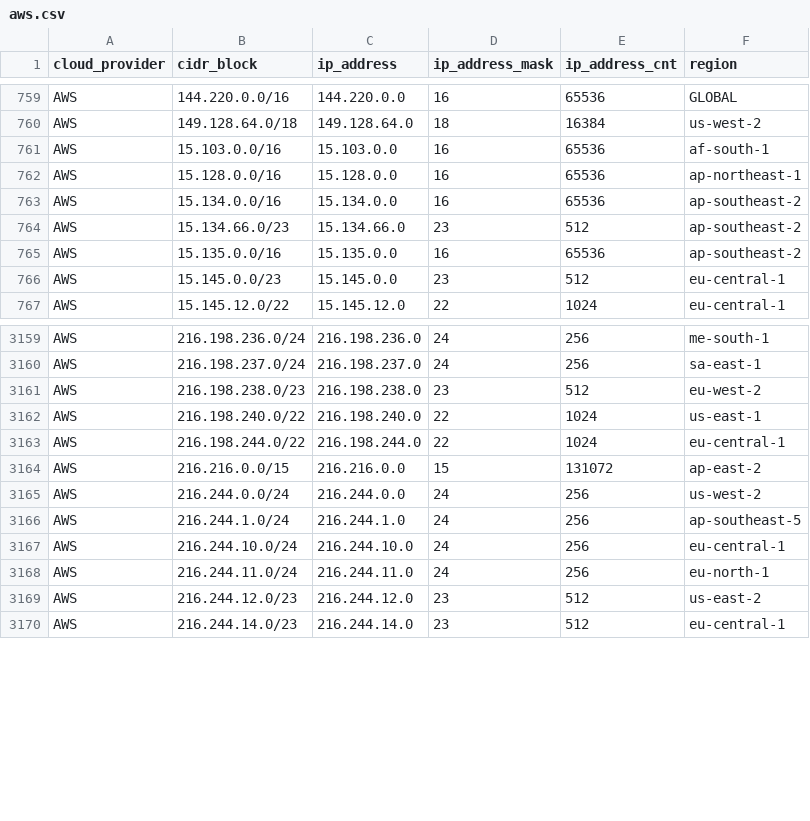
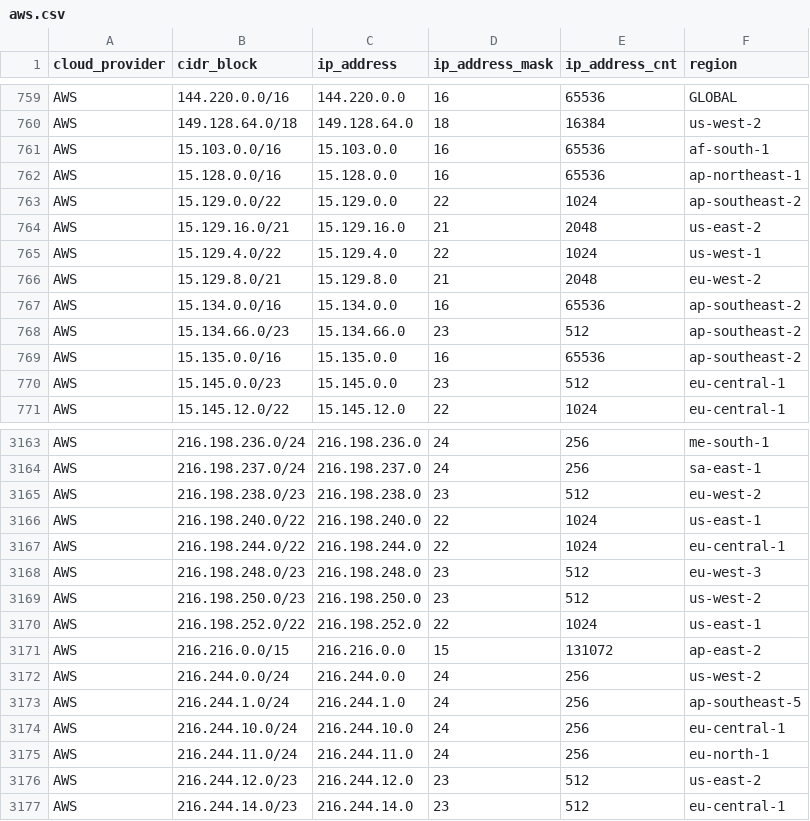
Before and after one commit to tobilg/public-cloud-provider-ip-ranges, a CSV file: data/providers/aws.csv, drawn as a sheet; only a part is shown, gaps mark what is left out; the diff names each change by its address in the sheet, - before the commit and + after, or states it on an @@ line.

Commit message:
[no ci] Data update on 2025-12-18T04:13:11

```diff
--- a/data/providers/aws.csv
+++ b/data/providers/aws.csv
+row 763: AWS | 15.129.0.0/22 | 15.129.0.0 | 22 | 1024 | ap-southeast-2
+row 764: AWS | 15.129.16.0/21 | 15.129.16.0 | 21 | 2048 | us-east-2
+row 765: AWS | 15.129.4.0/22 | 15.129.4.0 | 22 | 1024 | us-west-1
+row 766: AWS | 15.129.8.0/21 | 15.129.8.0 | 21 | 2048 | eu-west-2
+row 3168: AWS | 216.198.248.0/23 | 216.198.248.0 | 23 | 512 | eu-west-3
+row 3169: AWS | 216.198.250.0/23 | 216.198.250.0 | 23 | 512 | us-west-2
+row 3170: AWS | 216.198.252.0/22 | 216.198.252.0 | 22 | 1024 | us-east-1
```
Also changed, not shown: data/providers/oracle.csv, 8 other files.
